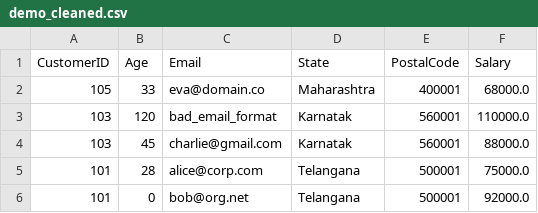
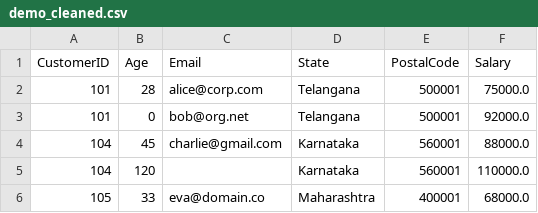
Before and after one commit to RakeshSaripilly/Team-NARVL, a CSV file: data/demo_cleaned.csv, drawn as a sheet.

Commit message:
Improve email cleanup and FD canonical ranking
Enhances email normalization by updating planning and execution to trim/lowercase values and nullify invalid email tokens using an RFC-style regex (including auto-detection paths). Improves FD mining determinism and canonical value selection with smarter tie-breaking that favors known entities (states/cities) and stable sorting. Updates demo datasets in both CSV and UI seed data to better reflect duplicate-key and dirty-value scenarios while aligning corrected state/email examples.

```diff
--- a/data/demo_cleaned.csv
+++ b/data/demo_cleaned.csv
@@ -1,6 +1,6 @@
 CustomerID,Age,Email,State,PostalCode,Salary
-105,33,eva@domain.co,Maharashtra,400001,68000.0
-103,120,bad_email_format,Karnatak,560001,110000.0
-103,45,charlie@gmail.com,Karnatak,560001,88000.0
 101,28,alice@corp.com,Telangana,500001,75000.0
 101,0,bob@org.net,Telangana,500001,92000.0
+104,45,charlie@gmail.com,Karnataka,560001,88000.0
+104,120,,Karnataka,560001,110000.0
+105,33,eva@domain.co,Maharashtra,400001,68000.0
```
Also changed, not shown: 4 other files.
